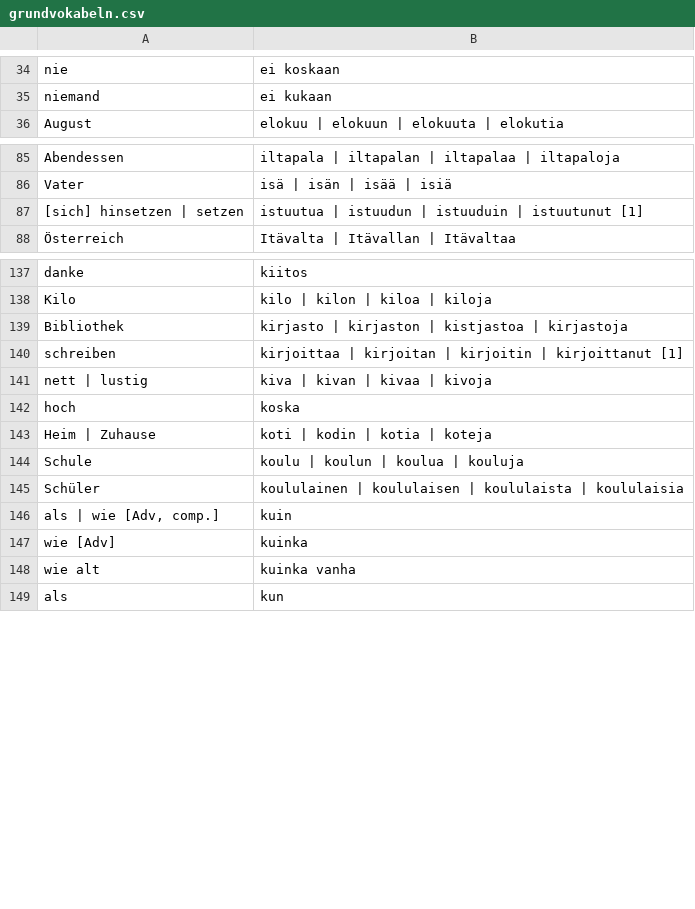
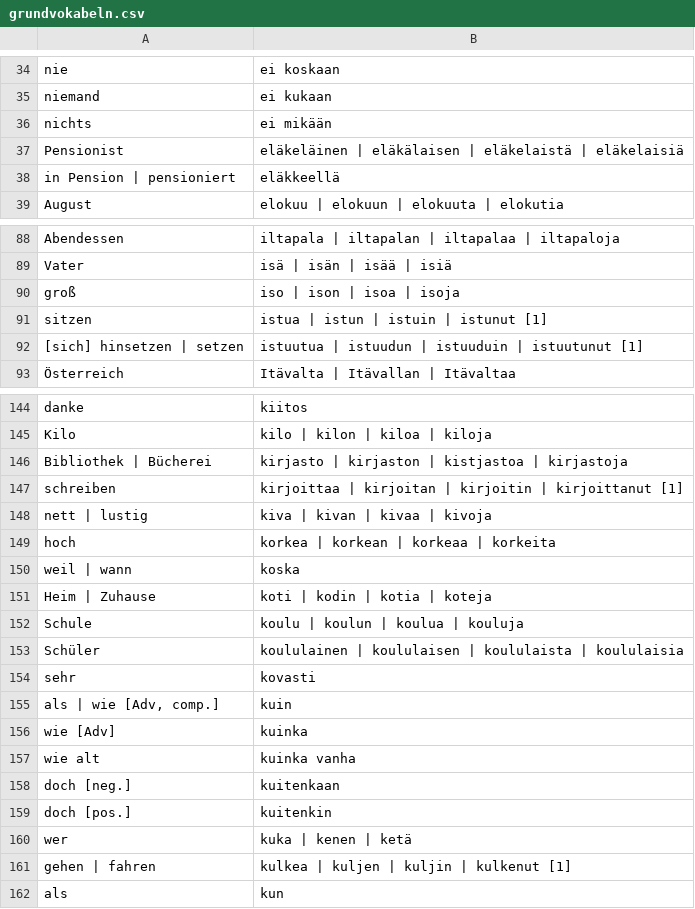
Before and after one commit to phipsgabler/finnish-vocabulary, a CSV file: grundvokabeln.csv, drawn as a sheet; only a part is shown, gaps mark what is left out; the diff covers the shown part only.

Commit message:
Fix some words; correct export form excel files

```diff
--- a/grundvokabeln.csv
+++ b/grundvokabeln.csv
@@ -35,2 +35,5 @@
 "niemand","ei kukaan"
+"nichts","ei mikään"
+"Pensionist","eläkeläinen | eläkälaisen | eläkelaistä | eläkelaisiä"
+"in Pension | pensioniert","eläkkeellä"
 "August","elokuu | elokuun | elokuuta | elokutia"
@@ -86,2 +89,4 @@
 "Vater","isä | isän | isää | isiä"
+"groß","iso | ison | isoa | isoja"
+"sitzen","istua | istun | istuin | istunut [1]"
 "[sich] hinsetzen | setzen","istuutua | istuudun | istuuduin | istuutunut [1]"
@@ -138,6 +145,7 @@
 "Kilo","kilo | kilon | kiloa | kiloja"
-"Bibliothek","kirjasto | kirjaston | kistjastoa | kirjastoja"
+"Bibliothek | Bücherei","kirjasto | kirjaston | kistjastoa | kirjastoja"
 "schreiben","kirjoittaa | kirjoitan | kirjoitin | kirjoittanut [1]"
 "nett | lustig","kiva | kivan | kivaa | kivoja"
-"hoch","koska"
+"hoch","korkea | korkean | korkeaa | korkeita"
+"weil | wann","koska"
 "Heim | Zuhause","koti | kodin | kotia | koteja"
@@ -145,2 +153,3 @@
 "Schüler","koululainen | koululaisen | koululaista | koululaisia"
+"sehr","kovasti"
 "als | wie [Adv, comp.]","kuin"
@@ -148,2 +157,6 @@
 "wie alt","kuinka vanha"
+"doch [neg.]","kuitenkaan"
+"doch [pos.]","kuitenkin"
+"wer","kuka | kenen | ketä"
+"gehen | fahren","kulkea | kuljen | kuljin | kulkenut [1]"
 "als","kun"
```
Also changed, not shown: 10 added rows, 1 removed row and 8 edited cells elsewhere in this file, erweitert.csv, 2 other files.
